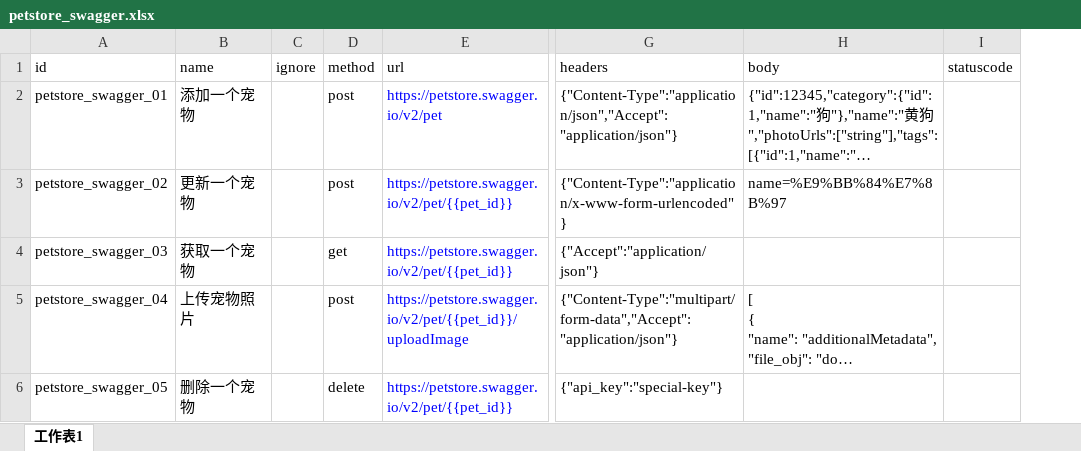
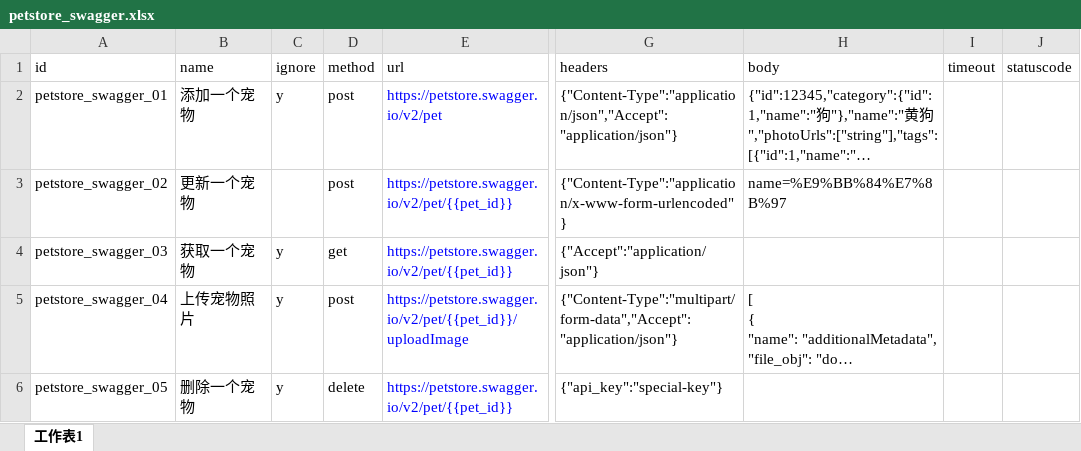
Before and after one commit to aerfensi/backup, an Excel workbook: http_api_test/testcases/petstore_swagger.xlsx, sheet 工作表1, drawn as a sheet; only a part is shown, gaps mark what is left out; long unchanged cells end in …; values as stored, in another font and other column widths than the file's, no borders; the diff names each change by its address in the sheet, - before the commit and + after, or states it on an @@ line.

Commit message:
http api test: 添加DEBUG模式，http请求添加timout参数

```diff
--- a/http_api_test/testcases/petstore_swagger.xlsx (sheet 工作表1)
+++ b/http_api_test/testcases/petstore_swagger.xlsx (sheet 工作表1)
+column I (timeout), empty
-C2 (ignore): (empty)
+C2 (ignore): y
-C4:C6 (ignore): (empty)
+C4:C6 (ignore): y
```
Also changed, not shown: 7 other files.
